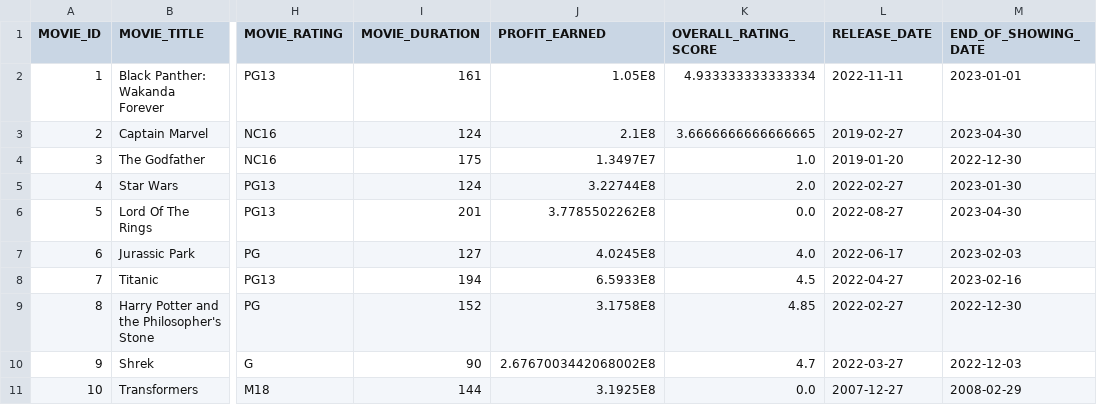
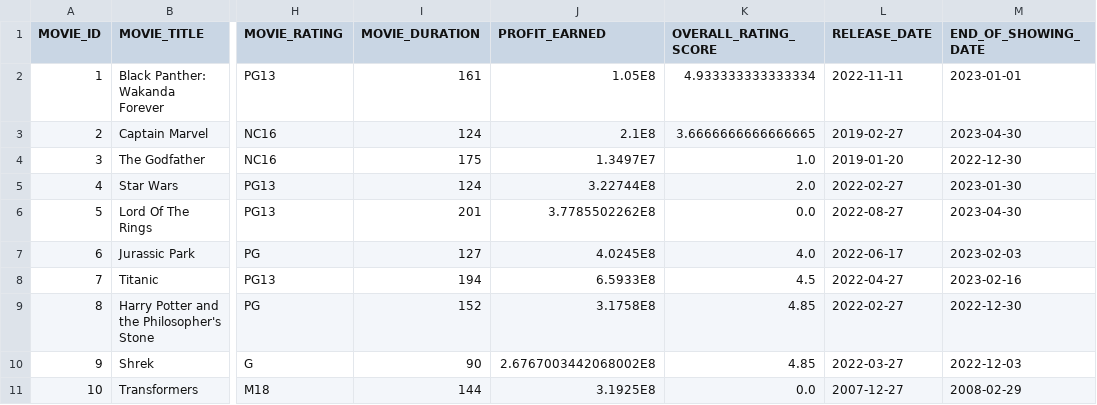
Before and after one commit to weikangg/SC2002_MOBLIMA, a CSV file: MOBLIMA/data/movies/movies.csv, drawn as a sheet; only a part is shown, gaps mark what is left out; the diff names each change by its address in the sheet, - before the commit and + after, or states it on an @@ line.

Commit message:
Implemented Menus for movies and review

```diff
--- a/MOBLIMA/data/movies/movies.csv
+++ b/MOBLIMA/data/movies/movies.csv
-K10 (OVERALL_RATING_SCORE): 4.7
+K10 (OVERALL_RATING_SCORE): 4.85
```
Also changed, not shown: 21 other files.
